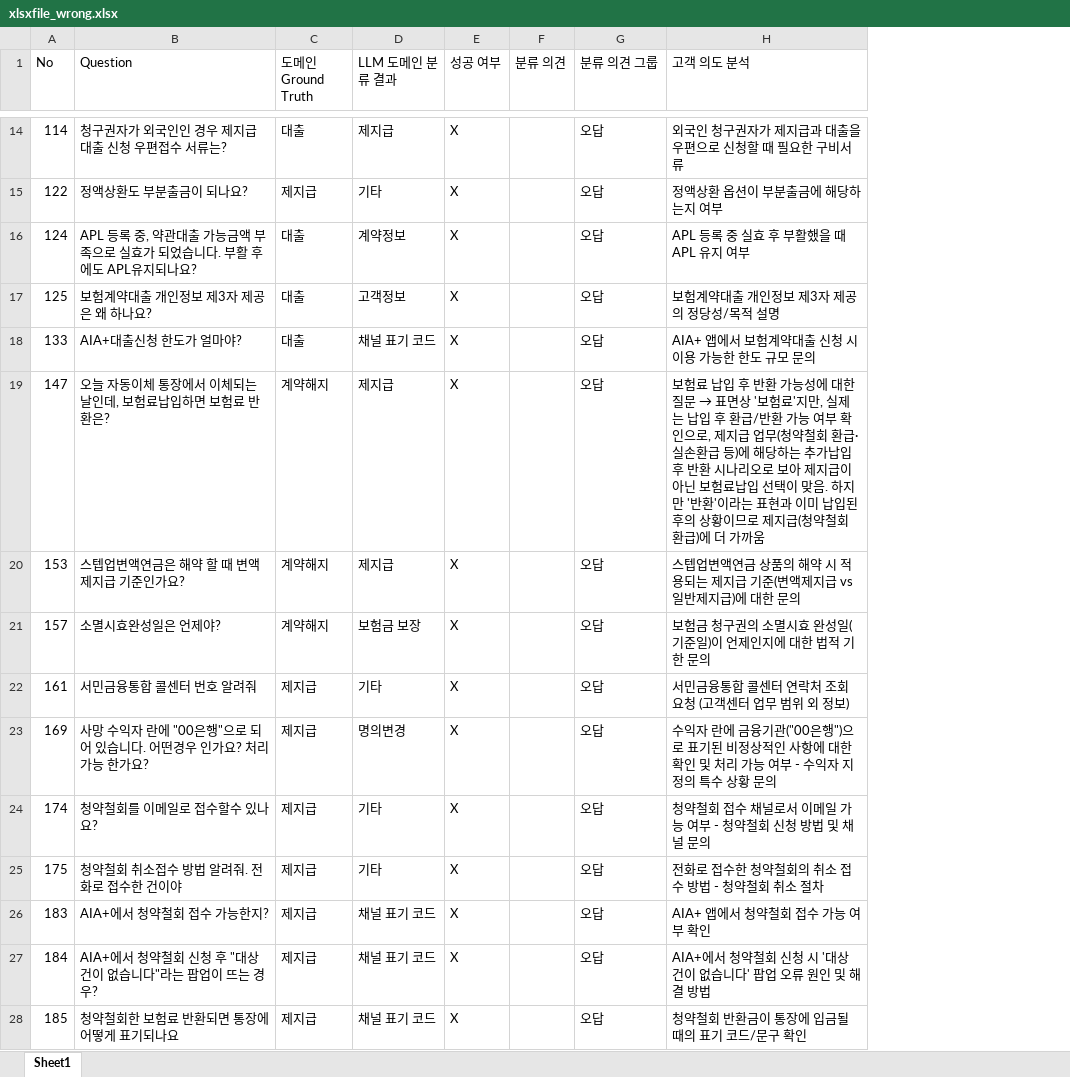
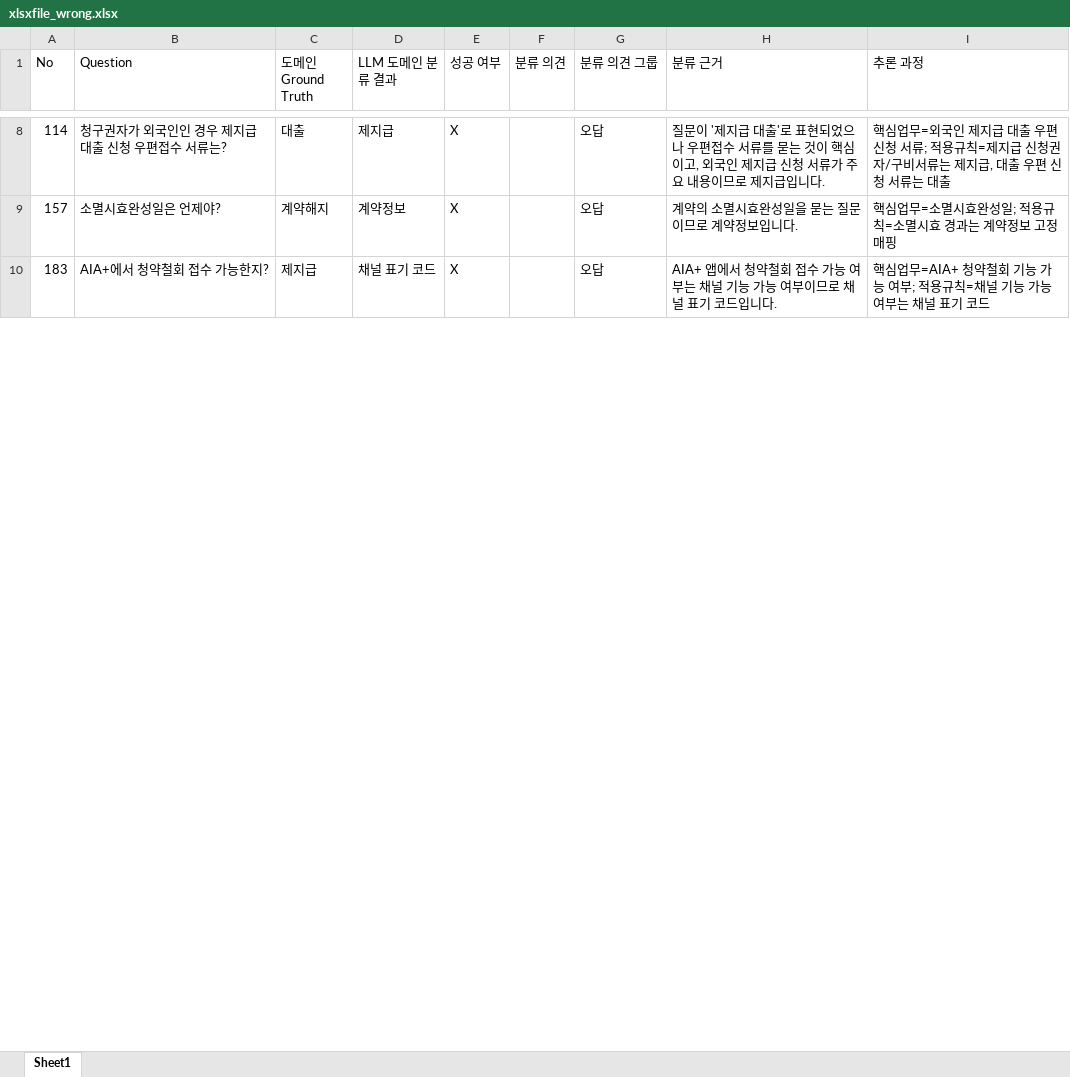
Before and after one commit to JeonghwanY/rag_domain, an Excel workbook: xlsxfile_wrong.xlsx, sheet Sheet1, drawn as a sheet; only a part is shown, gaps mark what is left out; values as stored, in another font and other column widths than the file's, no borders; removed rows and columns are numbered as before the commit, all else as after; the diff covers the shown part only; the diff names each change by its address in the sheet, - before the commit and + after, or states it on an @@ line.

```diff
--- a/xlsxfile_wrong.xlsx (sheet Sheet1)
+++ b/xlsxfile_wrong.xlsx (sheet Sheet1)
-column H (고객 의도 분석), row 14: 외국인 청구권자가 제지급과 대출을 우편으로 신청할 때 필요한 구비서류; row 21: 보험금 청구권의 소멸시효 완성일(기준일)이 언제인지에 대한 법적 기한 문의; row 26: AIA+ 앱에서 청약철회 접수 가능 여부 확인
+column H (분류 근거), rows 8-10: 질문이 '제지급 대출'로 표현되었으나 우편접수 서류를 묻는 것이 핵심이고, 외국인 제지급 신청 서류가 주요 내용이므로 제지급입니다. | 계약의 소멸시효완성일을 묻는 질문이므로 계약정보입니다. | AIA+ 앱에서 청약철회 접수 가능 여부는 채널 기능 가능 여부이므로 채널 표기 코드입니다.
+column I (추론 과정), rows 8-10: 핵심업무=외국인 제지급 대출 우편 신청 서류; 적용규칙=제지급 신청권자/구비서류는 제지급, 대출 우편 신청 서류는 대출 | 핵심업무=소멸시효완성일; 적용규칙=소멸시효 경과는 계약정보 고정매핑 | 핵심업무=AIA+ 청약철회 기능 가능 여부; 적용규칙=채널 기능 가능 여부는 채널 표기 코드
-row 15: 122 | 정액상환도 부분출금이 되나요? | 제지급 | 기타 | X |  | 오답 | 정액상환 옵션이 부분출금에 해당하는지 여부
-row 16: 124 | APL 등록 중, 약관대출 가능금액 부족으로 실효가 되었습니다. 부활 후에도 APL유지되나요? | 대출 | 계약정보 | X |  | 오답 | APL 등록 중 실효 후 부활했을 때 APL 유지 여부
-row 17: 125 | 보험계약대출 개인정보 제3자 제공은 왜 하나요? | 대출 | 고객정보 | X |  | 오답 | 보험계약대출 개인정보 제3자 제공의 정당성/목적 설명
-row 18: 133 | AIA+대출신청 한도가 얼마야? | 대출 | 채널 표기 코드 | X |  | 오답 | AIA+ 앱에서 보험계약대출 신청 시 이용 가능한 한도 규모 문의
-row 19: 147 | 오늘 자동이체 통장에서 이체되는 날인데, 보험료납입하면 보험료 반환은? | 계약해지 | 제지급 | X |  | 오답 | 보험료 납입 후 반환 가능성에 대한 질문 → 표면상 '보험료'지만, 실제는 납입 후 환급/반환 가능 여부 확인으로, 제지급 업무(청약철회 환급·실손환급 등)에 해당하는 추가납입 후 반환 시나리오로 보아 제지급이 아닌 보험료납입 선택이 맞음. 하지만 '반환'이라는 표현과 이미 납입된 후의 상황이므로 제지급(청약철회 환급)에 더 가까움
-row 20: 153 | 스텝업변액연금은 해약 할 때 변액제지급 기준인가요? | 계약해지 | 제지급 | X |  | 오답 | 스텝업변액연금 상품의 해약 시 적용되는 제지급 기준(변액제지급 vs 일반제지급)에 대한 문의
-D9 (LLM 도메인 분류 결과): 보험금 보장
+D9 (LLM 도메인 분류 결과): 계약정보
-row 22: 161 | 서민금융통합 콜센터 번호 알려줘 | 제지급 | 기타 | X |  | 오답 | 서민금융통합 콜센터 연락처 조회 요청 (고객센터 업무 범위 외 정보)
-row 23: 169 | 사망 수익자 란에 "00은행"으로 되어 있습니다. 어떤경우 인가요? 처리가능 한가요? | 제지급 | 명의변경 | X |  | 오답 | 수익자 란에 금융기관("00은행")으로 표기된 비정상적인 사항에 대한 확인 및 처리 가능 여부 - 수익자 지정의 특수 상황 문의
-row 24: 174 | 청약철회를 이메일로 접수할수 있나요? | 제지급 | 기타 | X |  | 오답 | 청약철회 접수 채널로서 이메일 가능 여부 - 청약철회 신청 방법 및 채널 문의
-row 25: 175 | 청약철회 취소접수 방법 알려줘. 전화로 접수한 건이야 | 제지급 | 기타 | X |  | 오답 | 전화로 접수한 청약철회의 취소 접수 방법 - 청약철회 취소 절차
-row 27: 184 | AIA+에서 청약철회 신청 후 "대상 건이 없습니다"라는 팝업이 뜨는 경우? | 제지급 | 채널 표기 코드 | X |  | 오답 | AIA+에서 청약철회 신청 시 '대상 건이 없습니다' 팝업 오류 원인 및 해결 방법
-row 28: 185 | 청약철회한 보험료 반환되면 통장에 어떻게 표기되나요 | 제지급 | 채널 표기 코드 | X |  | 오답 | 청약철회 반환금이 통장에 입금될 때의 표기 코드/문구 확인
```
Also changed, not shown: 8 added rows, 63 removed rows and 24 edited cells elsewhere in this sheet, 7 other files.
